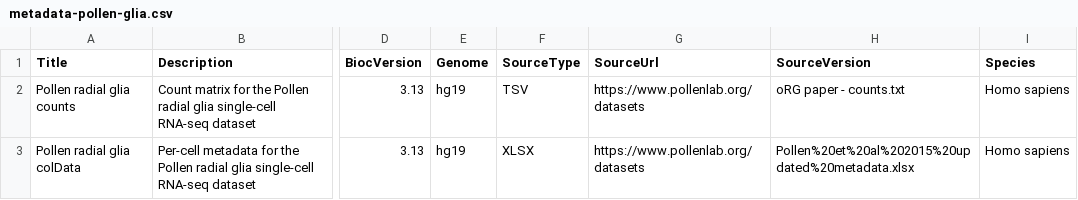
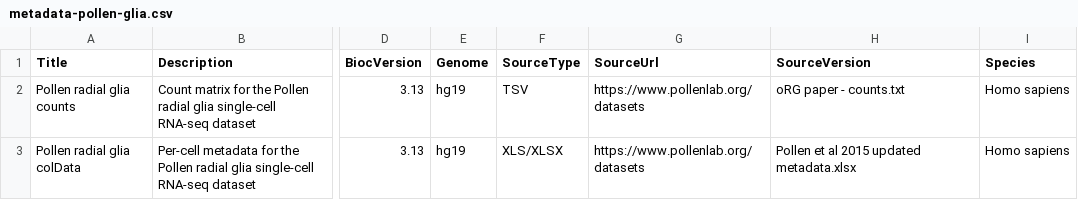
Before and after one commit to LTLA/scRNAseq, a CSV file: inst/extdata/2.6.0/metadata-pollen-glia.csv, drawn as a sheet; only a part is shown, gaps mark what is left out; the diff names each change by its address in the sheet, - before the commit and + after, or states it on an @@ line.

Commit message:
Minor fix to the Pollen metadata.

```diff
--- a/inst/extdata/2.6.0/metadata-pollen-glia.csv
+++ b/inst/extdata/2.6.0/metadata-pollen-glia.csv
-F3 (SourceType): XLSX
+F3 (SourceType): XLS/XLSX
-H3 (SourceVersion): Pollen%20et%20al%202015%20updated%20metadata.xlsx
+H3 (SourceVersion): Pollen et al 2015 updated metadata.xlsx
```
Also changed, not shown: 1 other file.
